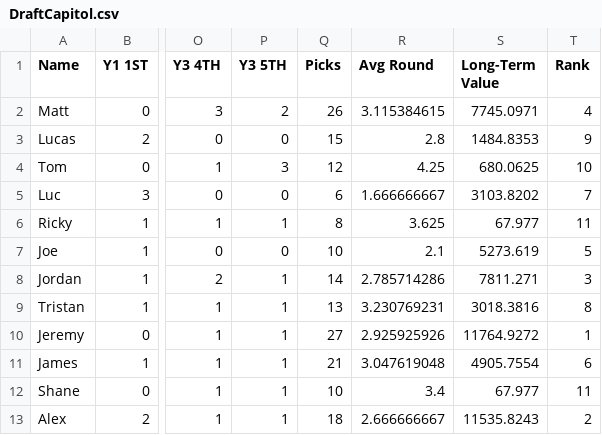
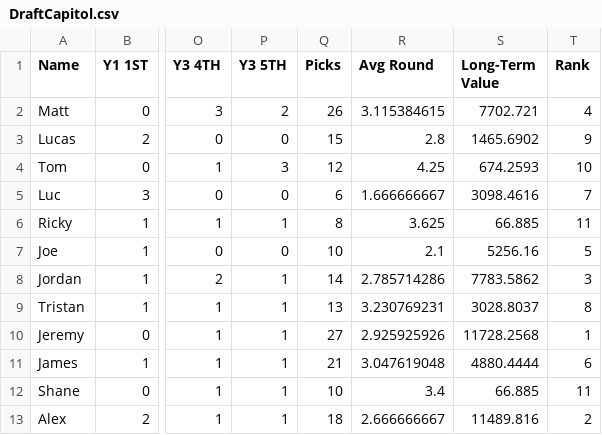
Before and after one commit to lalder95/AGS_Data, a CSV file: CSV/DraftCapitol.csv, drawn as a sheet; only a part is shown, gaps mark what is left out; the diff names each change by its address in the sheet, - before the commit and + after, or states it on an @@ line.

```diff
--- a/CSV/DraftCapitol.csv
+++ b/CSV/DraftCapitol.csv
-S2 (Long-Term Value): 7745.0971
+S2 (Long-Term Value): 7702.721
-S3 (Long-Term Value): 1484.8353
+S3 (Long-Term Value): 1465.6902
-S4 (Long-Term Value): 680.0625
+S4 (Long-Term Value): 674.2593
-S5 (Long-Term Value): 3103.8202
+S5 (Long-Term Value): 3098.4616
-S6 (Long-Term Value): 67.977
+S6 (Long-Term Value): 66.885
-S7 (Long-Term Value): 5273.619
+S7 (Long-Term Value): 5256.16
-S8 (Long-Term Value): 7811.271
+S8 (Long-Term Value): 7783.5862
-S9 (Long-Term Value): 3018.3816
+S9 (Long-Term Value): 3028.8037
-S10 (Long-Term Value): 11764.9272
+S10 (Long-Term Value): 11728.2568
-S11 (Long-Term Value): 4905.7554
+S11 (Long-Term Value): 4880.4444
-S12 (Long-Term Value): 67.977
+S12 (Long-Term Value): 66.885
-S13 (Long-Term Value): 11535.8243
+S13 (Long-Term Value): 11489.816
```
Also changed, not shown: CSV/Lineups.csv, CSV/Managers.csv, 3 other files.
